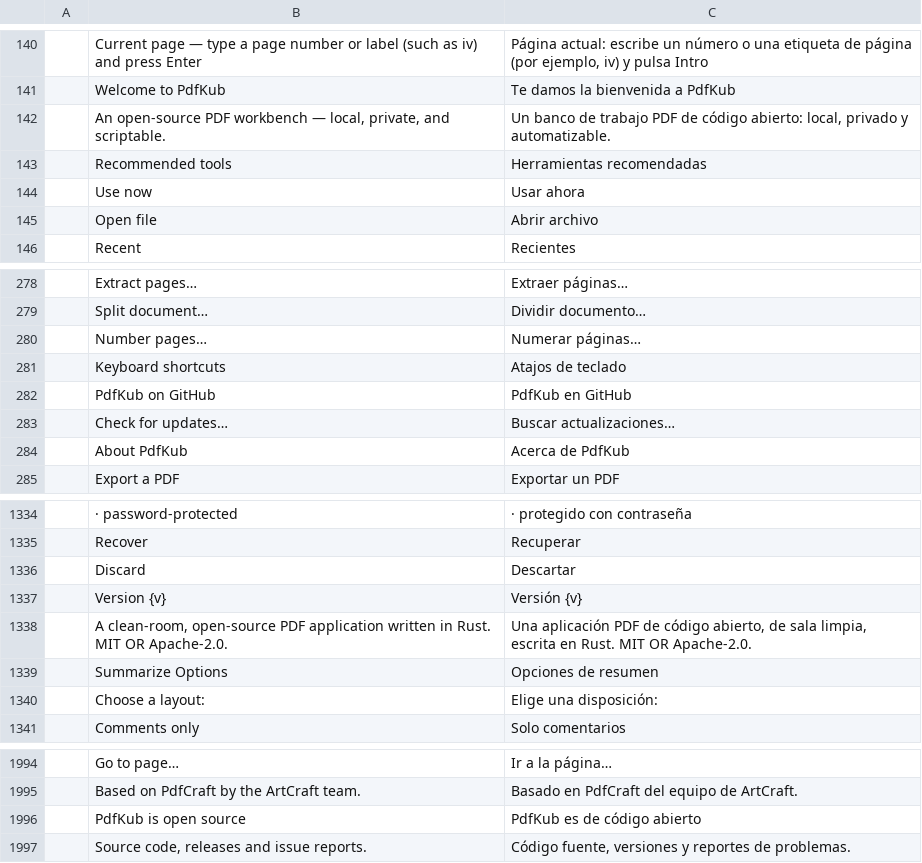
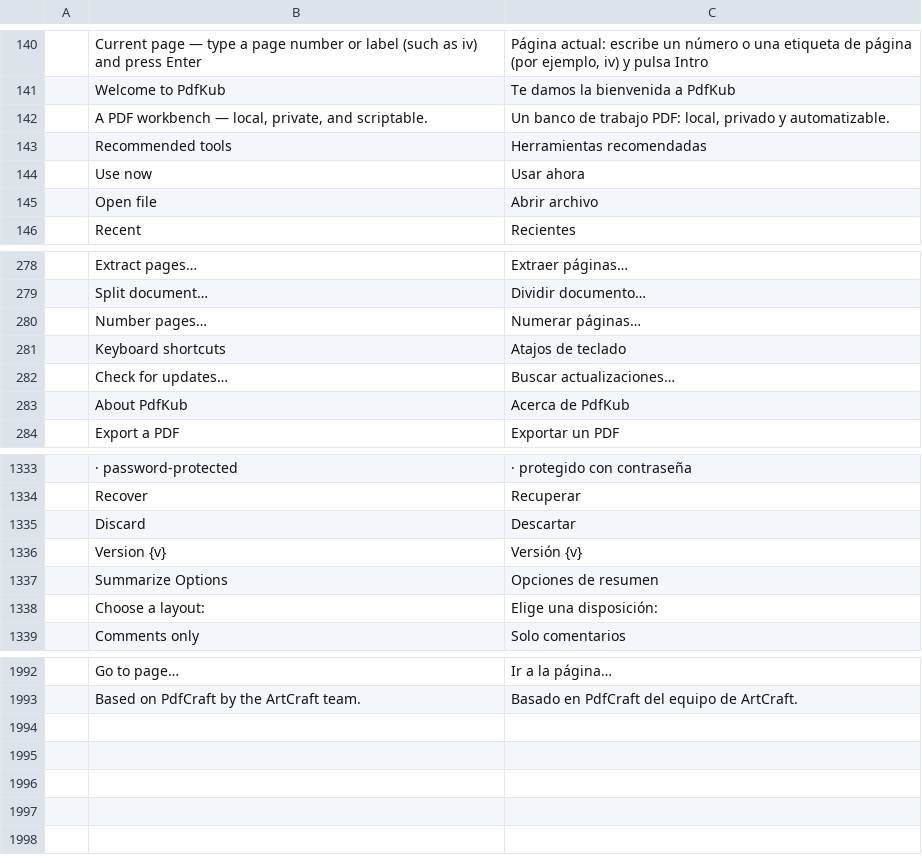
Before and after one commit to teh-natsu/pdfkub, a TSV file: crates/ui-egui/src/i18n/es.tsv, drawn as a sheet; only a part is shown, gaps mark what is left out.

```diff
--- a/crates/ui-egui/src/i18n/es.tsv
+++ b/crates/ui-egui/src/i18n/es.tsv
@@ -141,3 +141,3 @@
 	Welcome to PdfKub	Te damos la bienvenida a PdfKub
-	An open-source PDF workbench — local, private, and scriptable.	Un banco de trabajo PDF de código abierto: local, privado y automatizable.
+	A PDF workbench — local, private, and scriptable.	Un banco de trabajo PDF: local, privado y automatizable.
 	Recommended tools	Herramientas recomendadas
@@ -281,3 +281,2 @@
 	Keyboard shortcuts	Atajos de teclado
-	PdfKub on GitHub	PdfKub en GitHub
 	Check for updates…	Buscar actualizaciones…
@@ -1337,3 +1336,2 @@
 	Version {v}	Versión {v}
-	A clean-room, open-source PDF application written in Rust. MIT OR Apache-2.0.	Una aplicación PDF de código abierto, de sala limpia, escrita en Rust. MIT OR Apache-2.0.
 	Summarize Options	Opciones de resumen
@@ -1995,3 +1993 @@
 	Based on PdfCraft by the ArtCraft team.	Basado en PdfCraft del equipo de ArtCraft.
-	PdfKub is open source	PdfKub es de código abierto
-	Source code, releases and issue reports.	Código fuente, versiones y reportes de problemas.
```
Also changed, not shown: crates/ui-egui/src/i18n/fr.tsv, crates/ui-egui/src/i18n/ja.tsv, 15 other files.
